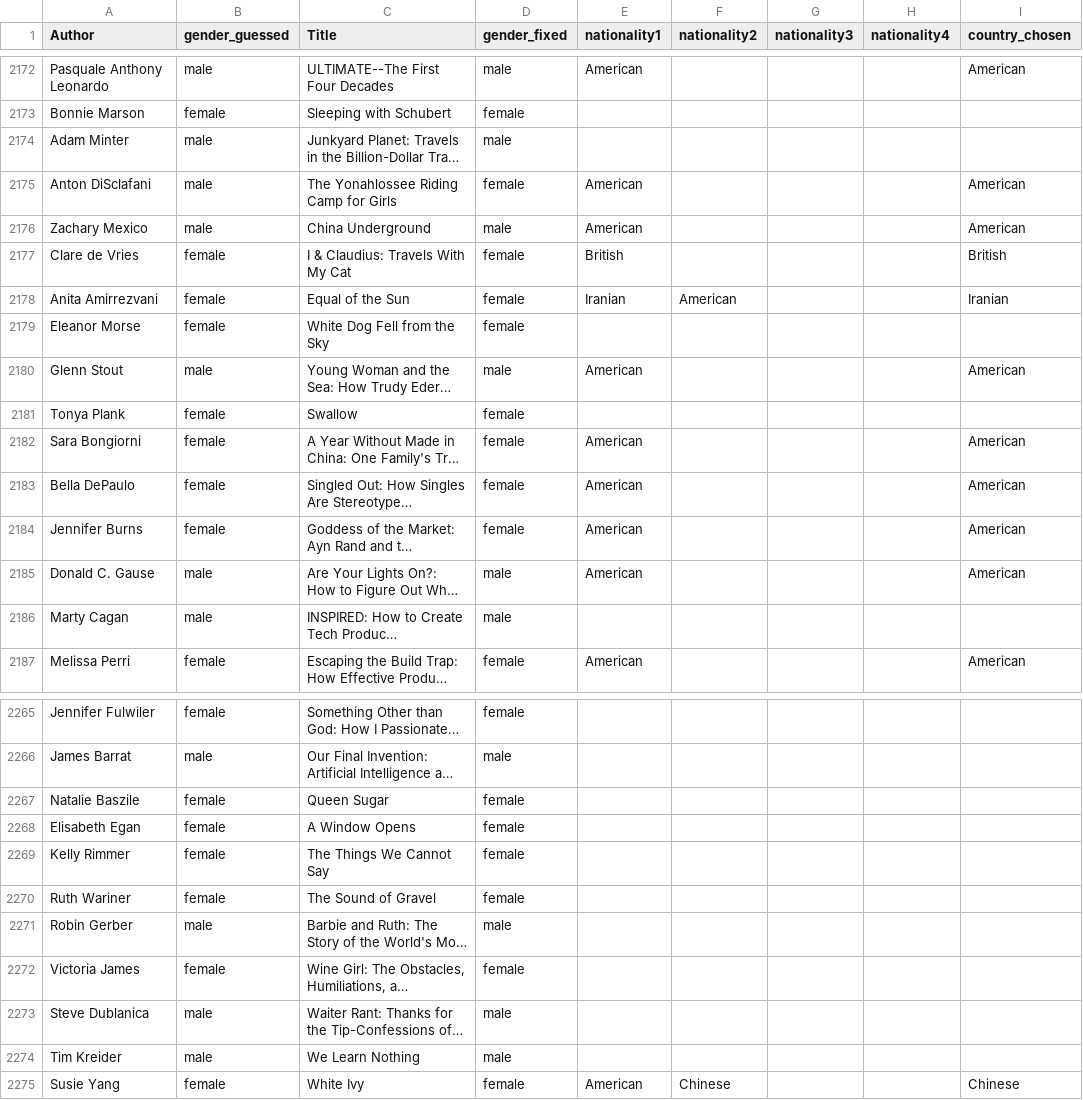
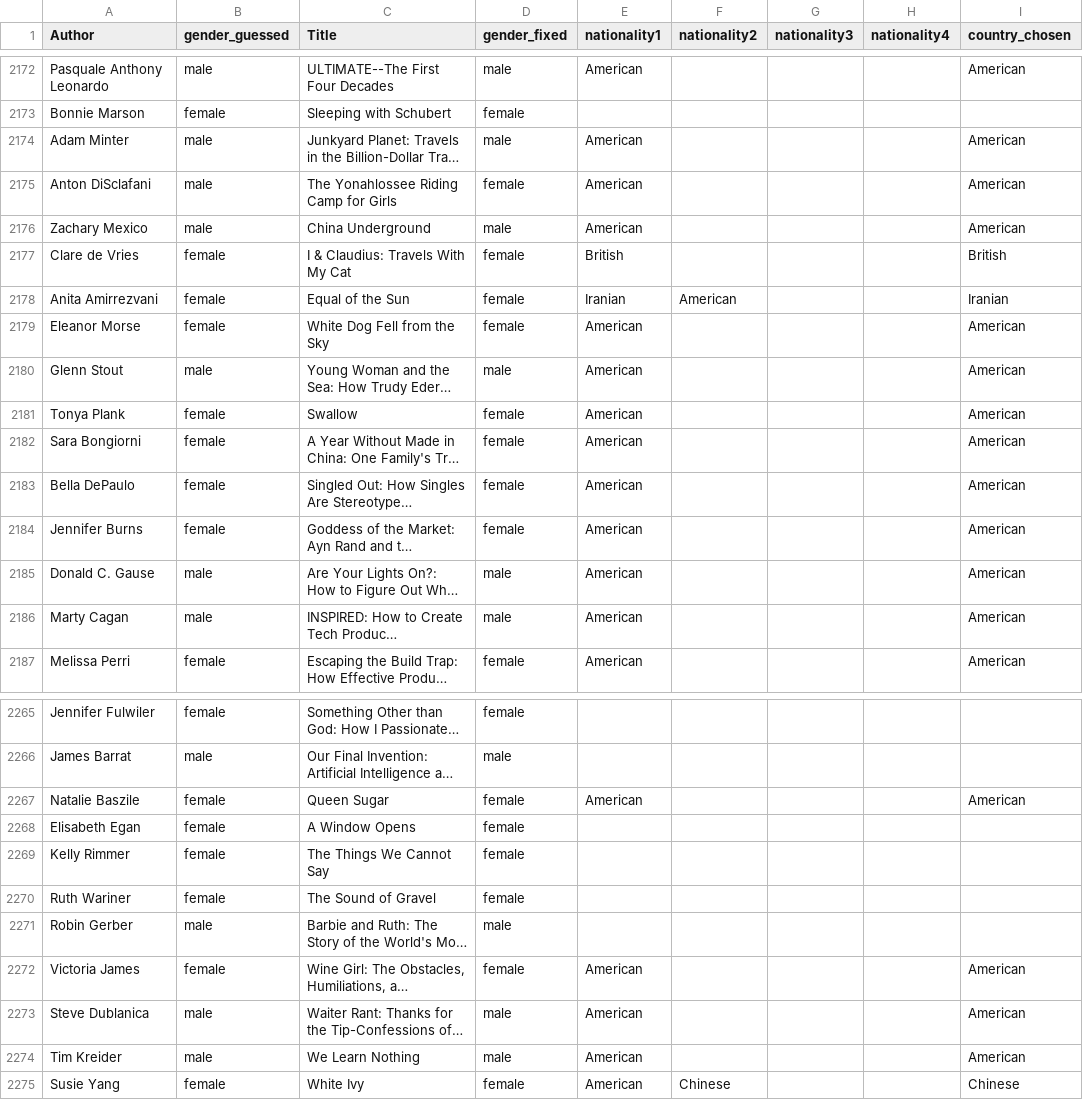
Before and after one commit to cal65/Reading-History, a CSV file: Books/authors_database.csv, drawn as a sheet; only a part is shown, gaps mark what is left out; long unchanged cells end in …; the diff covers the shown part only; the diff names each change by its address in the sheet, - before the commit and + after, or states it on an @@ line.

```diff
--- a/Books/authors_database.csv
+++ b/Books/authors_database.csv
-E2174 (nationality1): (empty)
+E2174 (nationality1): American
-I2174 (country_chosen): (empty)
+I2174 (country_chosen): American
-E2179 (nationality1): (empty)
+E2179 (nationality1): American
-I2179 (country_chosen): (empty)
+I2179 (country_chosen): American
-E2181 (nationality1): (empty)
+E2181 (nationality1): American
-I2181 (country_chosen): (empty)
+I2181 (country_chosen): American
-E2186 (nationality1): (empty)
+E2186 (nationality1): American
-I2186 (country_chosen): (empty)
+I2186 (country_chosen): American
-E2267 (nationality1): (empty)
+E2267 (nationality1): American
-I2267 (country_chosen): (empty)
+I2267 (country_chosen): American
-E2272:E2274 (nationality1): (empty)
+E2272:E2274 (nationality1): American
-I2272:I2274 (country_chosen): (empty)
+I2272:I2274 (country_chosen): American
```
Also changed, not shown: 54 edited cells elsewhere in this file, 1 other file.
